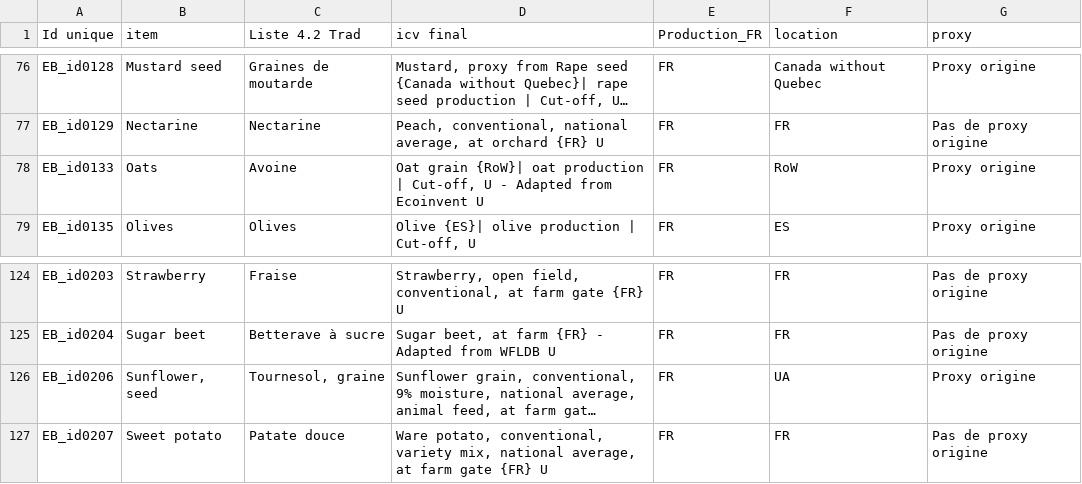
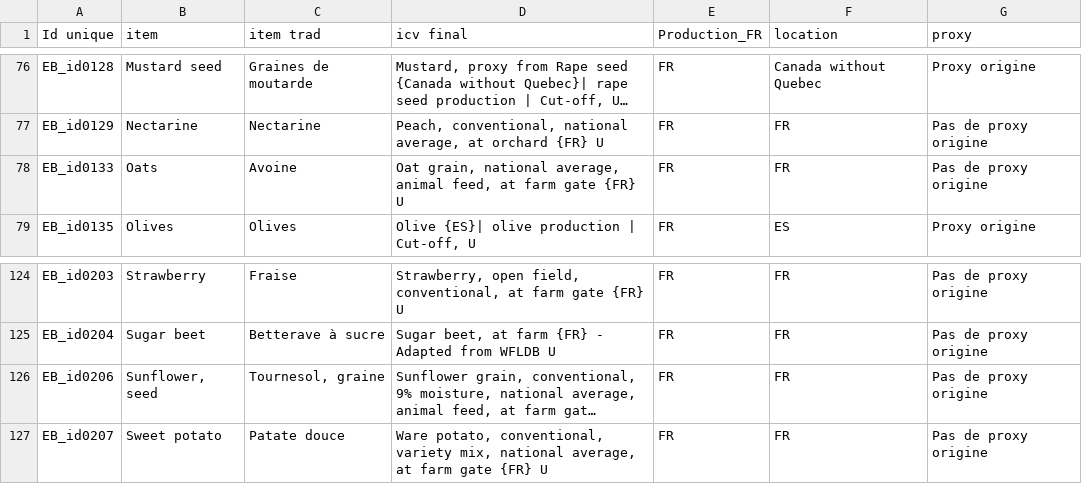
Before and after one commit to MTES-MCT/ecobalyse-method-tooling, a CSV file: food/metadata/source/new_ingredient_FR.csv, drawn as a sheet; only a part is shown, gaps mark what is left out; long unchanged cells end in …; the diff names each change by its address in the sheet, - before the commit and + after, or states it on an @@ line.

```diff
--- a/food/metadata/source/new_ingredient_FR.csv
+++ b/food/metadata/source/new_ingredient_FR.csv
-C1: Liste 4.2 Trad
+C1: item trad
-D78 (icv final): Oat grain {RoW}| oat production | Cut-off, U - Adapted from Ecoinvent U
+D78 (icv final): Oat grain, national average, animal feed, at farm gate {FR} U
-F78 (location): RoW
+F78 (location): FR
-G78 (proxy): Proxy origine
+G78 (proxy): Pas de proxy origine
-F126 (location): UA
+F126 (location): FR
-G126 (proxy): Proxy origine
+G126 (proxy): Pas de proxy origine
```
Also changed, not shown: food/metadata/source/new_ingredient_OI.csv.
